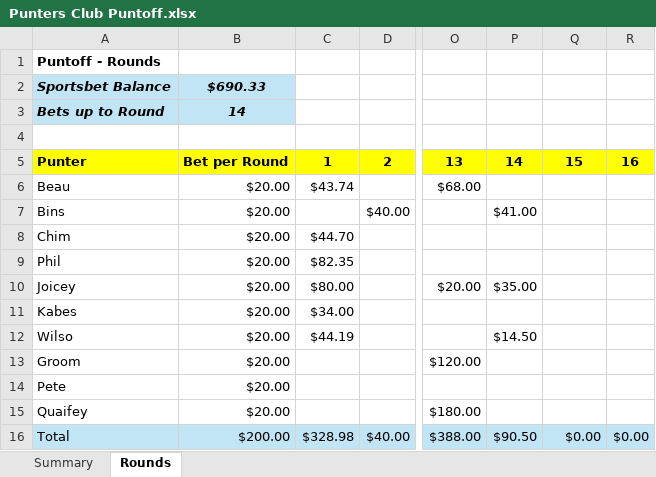
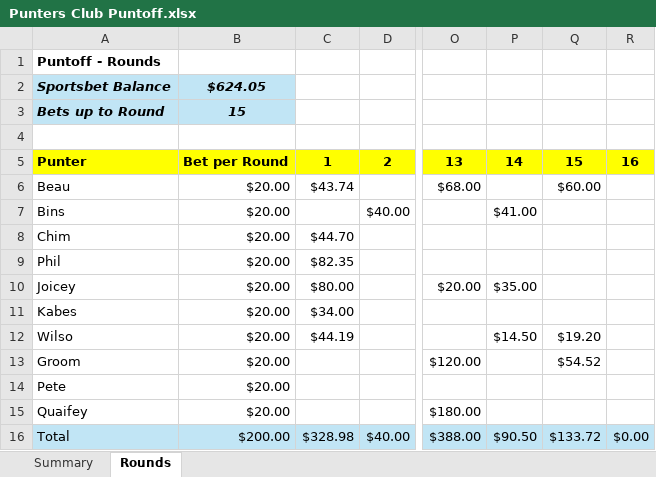
Before and after one commit to IanGream/Punters, an Excel workbook: Punters Club Puntoff.xlsx, sheet Rounds, drawn as a sheet; only a part is shown, gaps mark what is left out; values as stored, in another font and other column widths than the file's, no borders; the diff names each change by its address in the sheet, - before the commit and + after, or states it on an @@ line.

```diff
--- a/Punters Club Puntoff.xlsx (sheet Rounds)
+++ b/Punters Club Puntoff.xlsx (sheet Rounds)
-B2: $690.33
+B2: $624.05
-B3: 14
+B3: 15
-Q6: (empty)
+Q6: $60.00
-Q12: (empty)
+Q12: $19.20
-Q13: (empty)
+Q13: $54.52
-Q16: $0.00
+Q16: $133.72
```
Also changed, not shown: sheet Summary.
